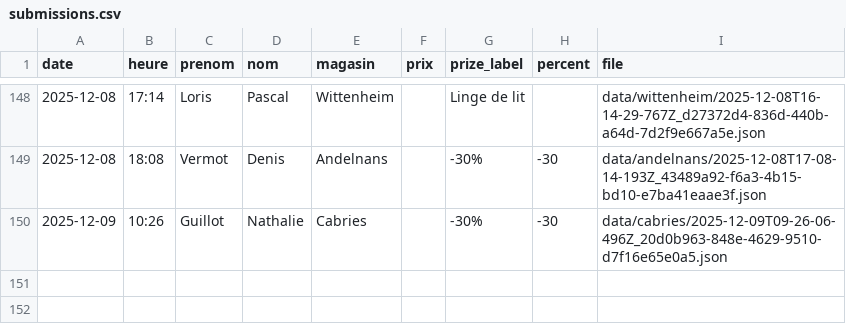
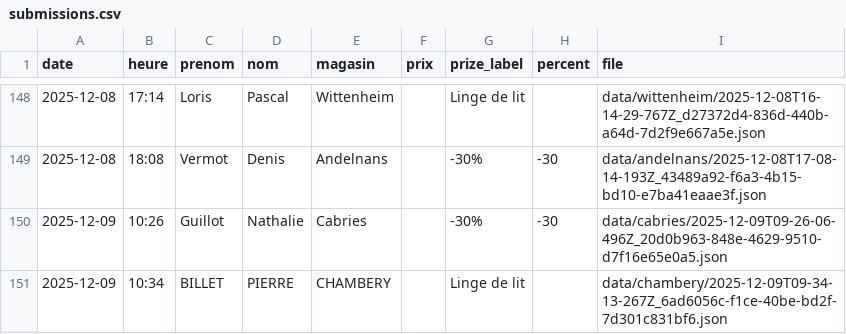
Before and after one commit to parmaktdm/Roue-de-Maliterie-2, a CSV file: data/submissions.csv, drawn as a sheet; only a part is shown, gaps mark what is left out; the diff names each change by its address in the sheet, - before the commit and + after, or states it on an @@ line.

Commit message:
Append data/submissions.csv

```diff
--- a/data/submissions.csv
+++ b/data/submissions.csv
+row 151: 2025-12-09 | 10:34 | BILLET | PIERRE | CHAMBERY |  | Linge de lit |  | data/chambery/2025-12-09T09-34-13-267Z_6ad6056c-f1ce-40be-bd2f-7d301c831bf6.json
```
